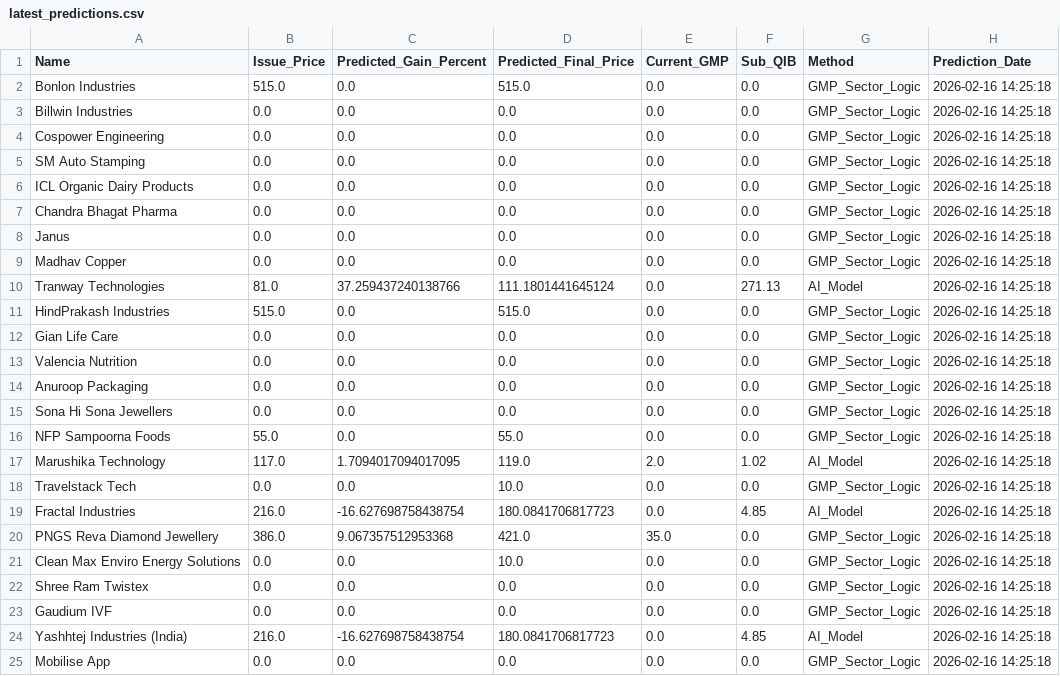
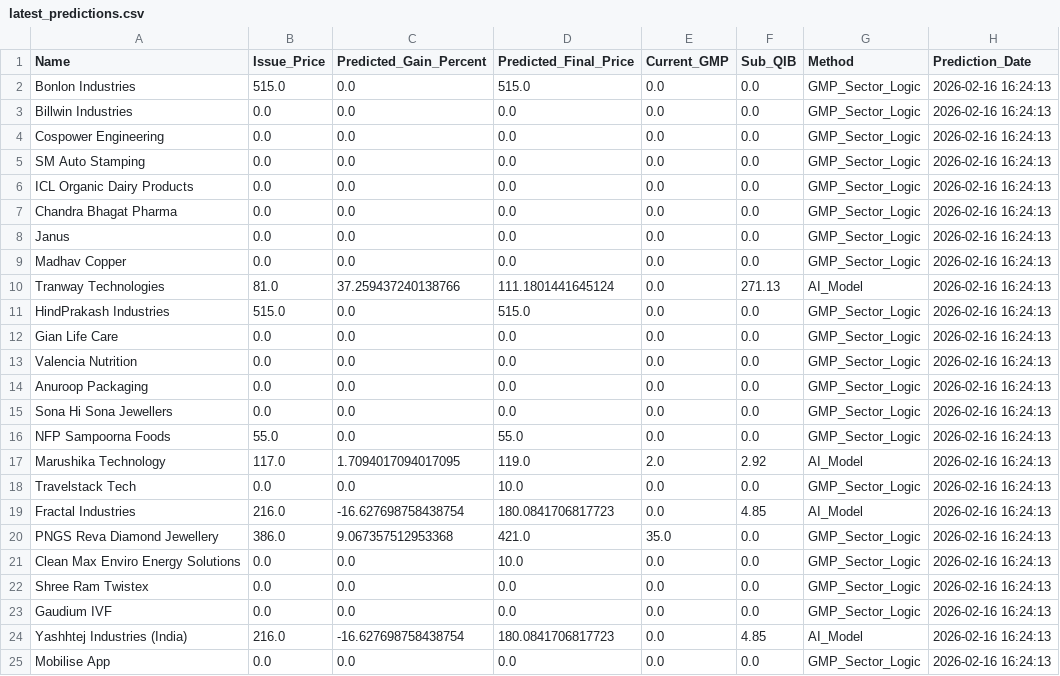
Before and after one commit to RaghavKothari1111/Ai-ipo-predictor, a CSV file: data/latest_predictions.csv, drawn as a sheet.

```diff
--- a/data/latest_predictions.csv
+++ b/data/latest_predictions.csv
@@ -1,25 +1,25 @@
 Name,Issue_Price,Predicted_Gain_Percent,Predicted_Final_Price,Current_GMP,Sub_QIB,Method,Prediction_Date
-Bonlon Industries,515.0,0.0,515.0,0.0,0.0,GMP_Sector_Logic,2026-02-16 14:25:18
-Billwin Industries,0.0,0.0,0.0,0.0,0.0,GMP_Sector_Logic,2026-02-16 14:25:18
-Cospower Engineering,0.0,0.0,0.0,0.0,0.0,GMP_Sector_Logic,2026-02-16 14:25:18
-SM Auto Stamping,0.0,0.0,0.0,0.0,0.0,GMP_Sector_Logic,2026-02-16 14:25:18
-ICL Organic Dairy Products,0.0,0.0,0.0,0.0,0.0,GMP_Sector_Logic,2026-02-16 14:25:18
-Chandra Bhagat Pharma,0.0,0.0,0.0,0.0,0.0,GMP_Sector_Logic,2026-02-16 14:25:18
-Janus,0.0,0.0,0.0,0.0,0.0,GMP_Sector_Logic,2026-02-16 14:25:18
-Madhav Copper,0.0,0.0,0.0,0.0,0.0,GMP_Sector_Logic,2026-02-16 14:25:18
-Tranway Technologies,81.0,37.259437240138766,111.1801441645124,0.0,271.13,AI_Model,2026-02-16 14:25:18
-HindPrakash Industries,515.0,0.0,515.0,0.0,0.0,GMP_Sector_Logic,2026-02-16 14:25:18
-Gian Life Care,0.0,0.0,0.0,0.0,0.0,GMP_Sector_Logic,2026-02-16 14:25:18
-Valencia Nutrition,0.0,0.0,0.0,0.0,0.0,GMP_Sector_Logic,2026-02-16 14:25:18
-Anuroop Packaging,0.0,0.0,0.0,0.0,0.0,GMP_Sector_Logic,2026-02-16 14:25:18
-Sona Hi Sona Jewellers,0.0,0.0,0.0,0.0,0.0,GMP_Sector_Logic,2026-02-16 14:25:18
-NFP Sampoorna Foods,55.0,0.0,55.0,0.0,0.0,GMP_Sector_Logic,2026-02-16 14:25:18
-Marushika Technology,117.0,1.7094017094017095,119.0,2.0,1.02,AI_Model,2026-02-16 14:25:18
-Travelstack Tech,0.0,0.0,10.0,0.0,0.0,GMP_Sector_Logic,2026-02-16 14:25:18
-Fractal Industries,216.0,-16.627698758438754,180.0841706817723,0.0,4.85,AI_Model,2026-02-16 14:25:18
-PNGS Reva Diamond Jewellery,386.0,9.067357512953368,421.0,35.0,0.0,GMP_Sector_Logic,2026-02-16 14:25:18
-Clean Max Enviro Energy Solutions,0.0,0.0,10.0,0.0,0.0,GMP_Sector_Logic,2026-02-16 14:25:18
-Shree Ram Twistex,0.0,0.0,0.0,0.0,0.0,GMP_Sector_Logic,2026-02-16 14:25:18
-Gaudium IVF,0.0,0.0,0.0,0.0,0.0,GMP_Sector_Logic,2026-02-16 14:25:18
-Yashhtej Industries (India),216.0,-16.627698758438754,180.0841706817723,0.0,4.85,AI_Model,2026-02-16 14:25:18
-Mobilise App,0.0,0.0,0.0,0.0,0.0,GMP_Sector_Logic,2026-02-16 14:25:18
+Bonlon Industries,515.0,0.0,515.0,0.0,0.0,GMP_Sector_Logic,2026-02-16 16:24:13
+Billwin Industries,0.0,0.0,0.0,0.0,0.0,GMP_Sector_Logic,2026-02-16 16:24:13
+Cospower Engineering,0.0,0.0,0.0,0.0,0.0,GMP_Sector_Logic,2026-02-16 16:24:13
+SM Auto Stamping,0.0,0.0,0.0,0.0,0.0,GMP_Sector_Logic,2026-02-16 16:24:13
+ICL Organic Dairy Products,0.0,0.0,0.0,0.0,0.0,GMP_Sector_Logic,2026-02-16 16:24:13
+Chandra Bhagat Pharma,0.0,0.0,0.0,0.0,0.0,GMP_Sector_Logic,2026-02-16 16:24:13
+Janus,0.0,0.0,0.0,0.0,0.0,GMP_Sector_Logic,2026-02-16 16:24:13
+Madhav Copper,0.0,0.0,0.0,0.0,0.0,GMP_Sector_Logic,2026-02-16 16:24:13
+Tranway Technologies,81.0,37.259437240138766,111.1801441645124,0.0,271.13,AI_Model,2026-02-16 16:24:13
+HindPrakash Industries,515.0,0.0,515.0,0.0,0.0,GMP_Sector_Logic,2026-02-16 16:24:13
+Gian Life Care,0.0,0.0,0.0,0.0,0.0,GMP_Sector_Logic,2026-02-16 16:24:13
+Valencia Nutrition,0.0,0.0,0.0,0.0,0.0,GMP_Sector_Logic,2026-02-16 16:24:13
+Anuroop Packaging,0.0,0.0,0.0,0.0,0.0,GMP_Sector_Logic,2026-02-16 16:24:13
+Sona Hi Sona Jewellers,0.0,0.0,0.0,0.0,0.0,GMP_Sector_Logic,2026-02-16 16:24:13
+NFP Sampoorna Foods,55.0,0.0,55.0,0.0,0.0,GMP_Sector_Logic,2026-02-16 16:24:13
+Marushika Technology,117.0,1.7094017094017095,119.0,2.0,2.92,AI_Model,2026-02-16 16:24:13
+Travelstack Tech,0.0,0.0,10.0,0.0,0.0,GMP_Sector_Logic,2026-02-16 16:24:13
+Fractal Industries,216.0,-16.627698758438754,180.0841706817723,0.0,4.85,AI_Model,2026-02-16 16:24:13
+PNGS Reva Diamond Jewellery,386.0,9.067357512953368,421.0,35.0,0.0,GMP_Sector_Logic,2026-02-16 16:24:13
+Clean Max Enviro Energy Solutions,0.0,0.0,10.0,0.0,0.0,GMP_Sector_Logic,2026-02-16 16:24:13
+Shree Ram Twistex,0.0,0.0,0.0,0.0,0.0,GMP_Sector_Logic,2026-02-16 16:24:13
+Gaudium IVF,0.0,0.0,0.0,0.0,0.0,GMP_Sector_Logic,2026-02-16 16:24:13
+Yashhtej Industries (India),216.0,-16.627698758438754,180.0841706817723,0.0,4.85,AI_Model,2026-02-16 16:24:13
+Mobilise App,0.0,0.0,0.0,0.0,0.0,GMP_Sector_Logic,2026-02-16 16:24:13
```
Also changed, not shown: data/gmp_history.csv, data/master_ipo_v3.csv, 1 other file.
